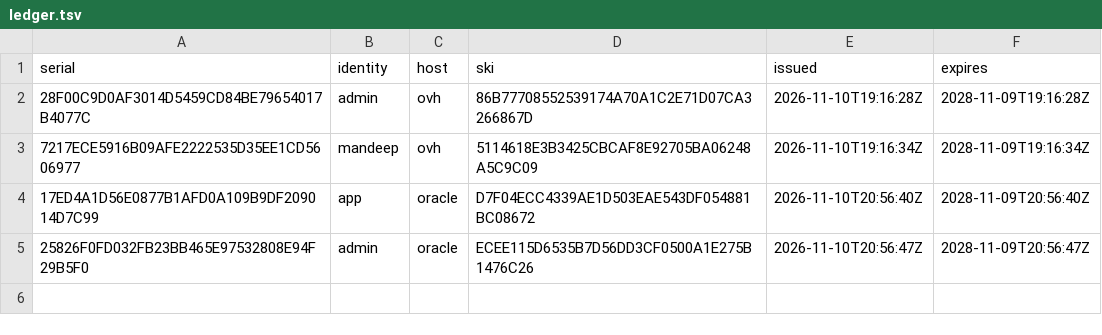
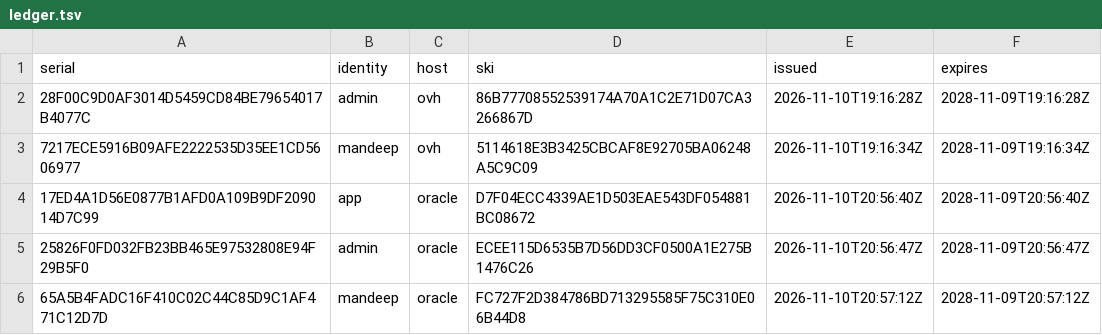
Before and after one commit to khairm/zsa-cancelled-certs-microsoft, a TSV file: ledger.tsv, drawn as a sheet.

Commit message:
Issue mandeep on oracle: 65A5B4FADC16F410C02C44C85D9C1AF471C12D7D

```diff
--- a/ledger.tsv
+++ b/ledger.tsv
@@ -5 +5,2 @@ serial	identity	host	ski	issued	expires
 25826F0FD032FB23BB465E97532808E94F29B5F0	admin	oracle	ECEE115D6535B7D56DD3CF0500A1E275B1476C26	2026-11-10T20:56:47Z	2028-11-09T20:56:47Z
+65A5B4FADC16F410C02C44C85D9C1AF471C12D7D	mandeep	oracle	FC727F2D384786BD713295585F75C310E06B44D8	2026-11-10T20:57:12Z	2028-11-09T20:57:12Z
```
